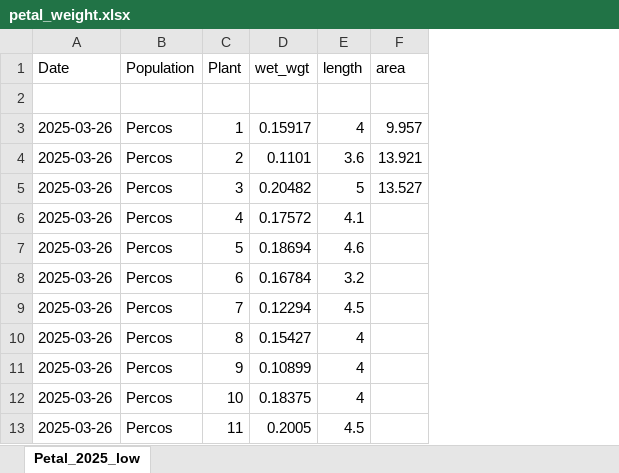
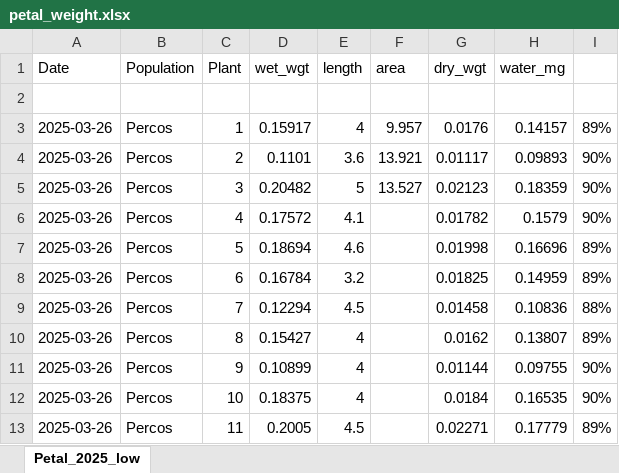
Before and after one commit to lebuhn/CApoppy, an Excel workbook: data/raw/plant/petal_weight.xlsx, sheet Petal_2025_low, drawn as a sheet; only a part is shown; values as stored, in another font and other column widths than the file's, no borders; the diff names each change by its address in the sheet, - before the commit and + after, or states it on an @@ line.

Commit message:
Update petal_weight.xlsx

```diff
--- a/data/raw/plant/petal_weight.xlsx (sheet Petal_2025_low)
+++ b/data/raw/plant/petal_weight.xlsx (sheet Petal_2025_low)
+column G (dry_wgt), rows 3-13: 0.0176 | 0.01117 | 0.02123 | 0.01782 | 0.01998 | 0.01825 | 0.01458 | 0.0162 | 0.01144 | 0.0184 | 0.02271
+column H (water_mg), rows 3-13: 0.14157 | 0.09893 | 0.18359 | 0.1579 | 0.16696 | 0.14959 | 0.10836 | 0.13807 | 0.09755 | 0.16535 | 0.17779
+column I, rows 3-13: 89% | 90% | 90% | 90% | 89% | 89% | 88% | 89% | 90% | 90% | 89%
```
